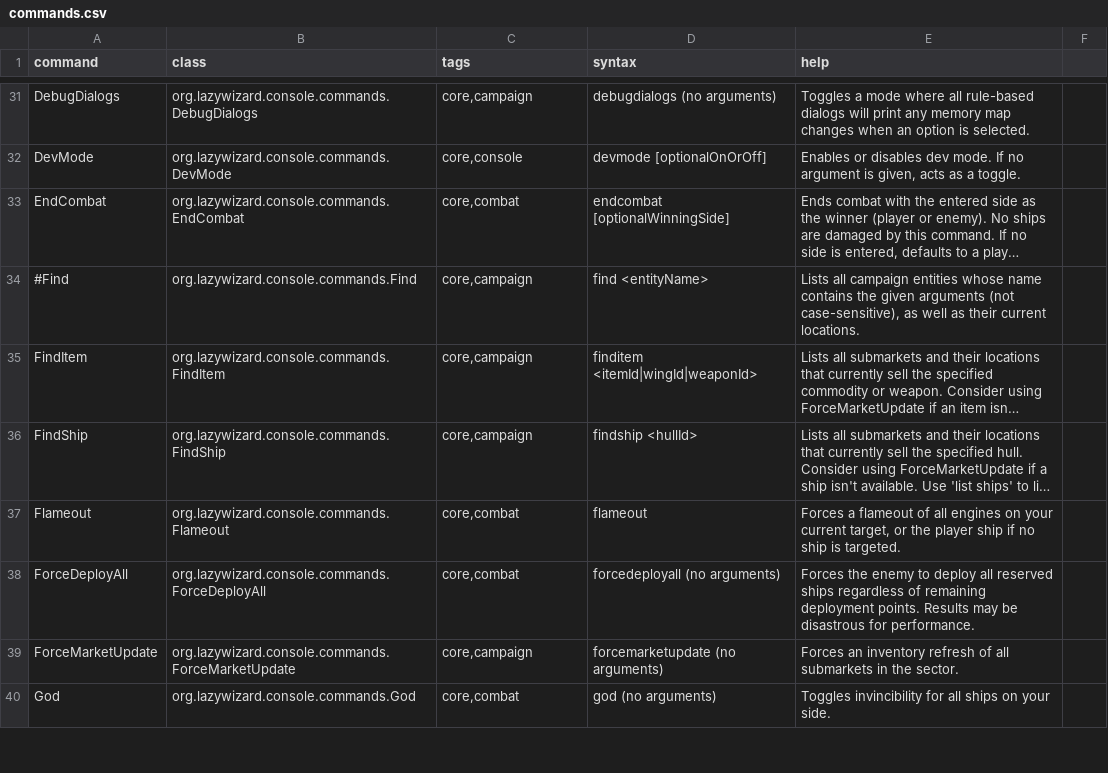
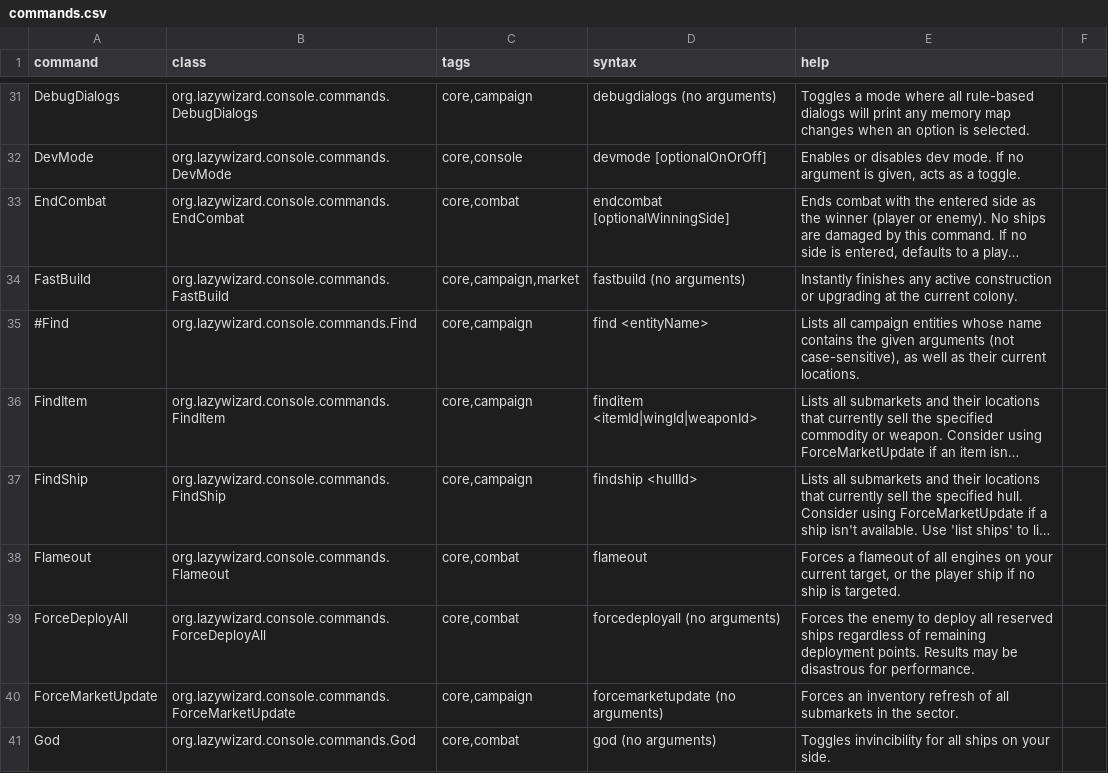
Before and after one commit to LazyWizard/console-commands, a CSV file: src/main/mod/data/console/commands.csv, drawn as a sheet; only a part is shown, gaps mark what is left out; long unchanged cells end in …; the diff names each change by its address in the sheet, - before the commit and + after, or states it on an @@ line.

Commit message:
Added FastBuild command (finishes all construction/upgrading at docked colony)

```diff
--- a/src/main/mod/data/console/commands.csv
+++ b/src/main/mod/data/console/commands.csv
+row 34: FastBuild | org.lazywizard.console.commands.FastBuild | core,campaign,market | fastbuild (no arguments) | Instantly finishes any active construction or upgrading at the current colony.
```
Also changed, not shown: 2 other files.
